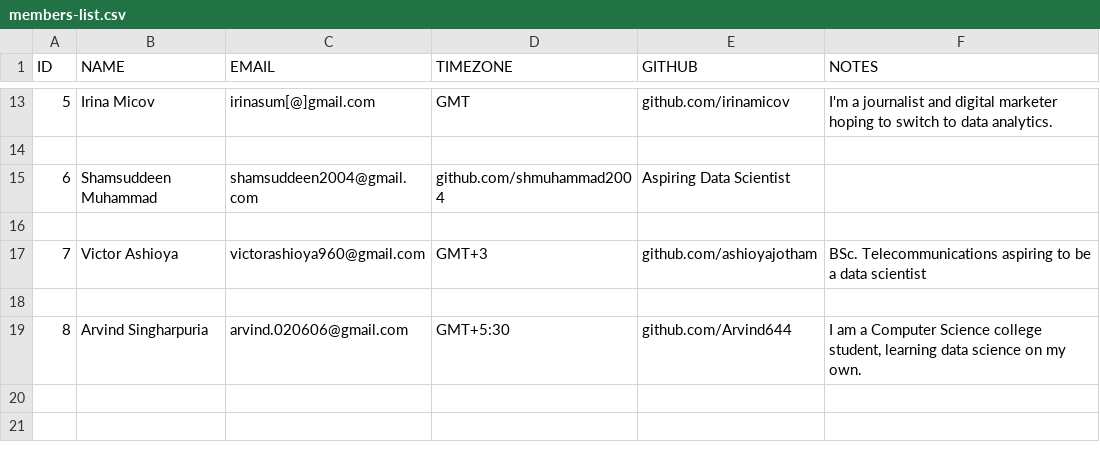
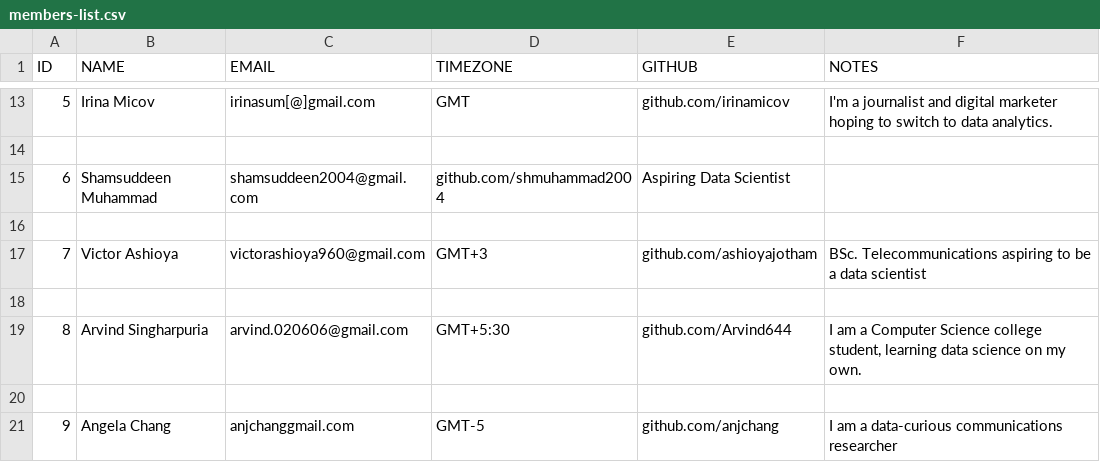
Before and after one commit to anjchang/ds-study-group, a CSV file: members-list.csv, drawn as a sheet; only a part is shown, gaps mark what is left out.

Commit message:
Update members-list.csv

```diff
--- a/members-list.csv
+++ b/members-list.csv
@@ -19 +19,3 @@ ID,NAME,EMAIL,TIMEZONE,GITHUB,NOTES
 8,"Arvind Singharpuria","arvind.020606@gmail.com","GMT+5:30","github.com/Arvind644","I am a Computer Science college student, learning data science on my own."
+
+9,"Angela Chang","anjchanggmail.com","GMT-5","github.com/anjchang","I am a data-curious communications researcher"
```
